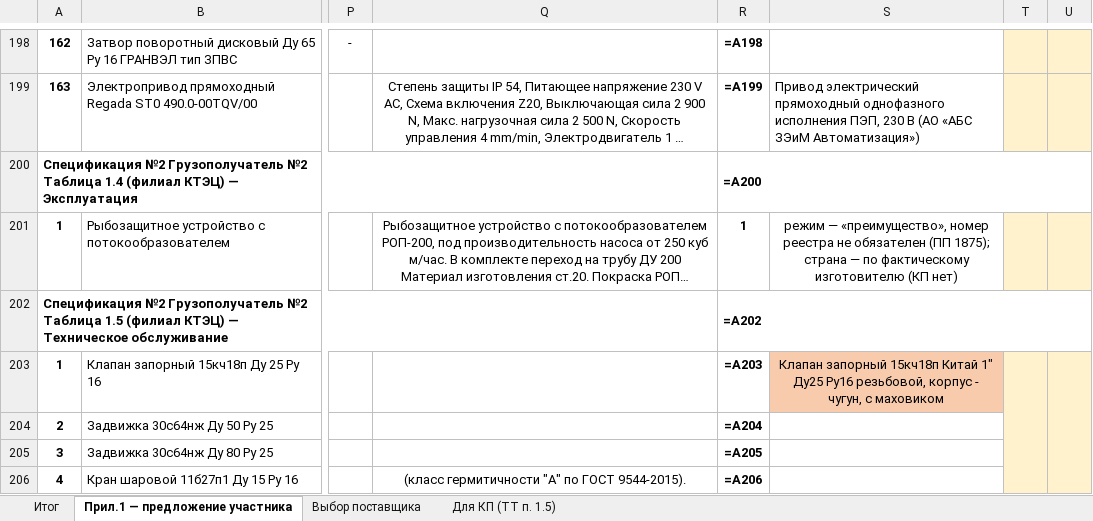
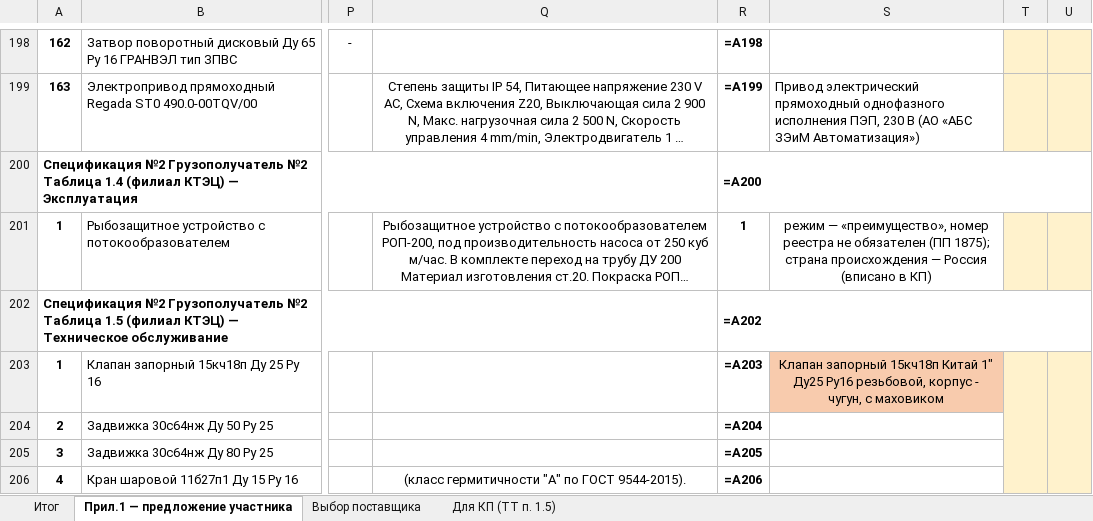
Before and after one commit to arorlov93/Tender-RUS-, an Excel workbook: KAMCHATKA_ZAYAVKA/03a_ТП_Приложение_1_характеристики.xlsx, sheet Прил.1 — предложение участника, drawn as a sheet; only a part is shown, gaps mark what is left out; long unchanged cells end in …; values as stored, in another font and other column widths than the file's, no borders; formulas without a stored value are shown as written; the diff names each change by its address in the sheet, - before the commit and + after, or states it on an @@ line.

```diff
--- a/KAMCHATKA_ZAYAVKA/03a_ТП_Приложение_1_характеристики.xlsx (sheet Прил.1 — предложение участника)
+++ b/KAMCHATKA_ZAYAVKA/03a_ТП_Приложение_1_характеристики.xlsx (sheet Прил.1 — предложение участника)
-S201: …1875); страна — по фактическому изготовителю (КП нет)
+S201: …1875); страна происхождения — Россия (вписано в КП)
```
Also changed, not shown: sheet Для КП (ТТ п. 1.5), KAMCHATKA_FINAL_ZAVODY/02_ООО_Восточная_арматурная_компания.xlsx, KAMCHATKA_FINAL_ZAVODY/04_ООО_ЧелябинскСпецГражданСтрой_ЛД_Прайд.xlsx, 39 other files.
